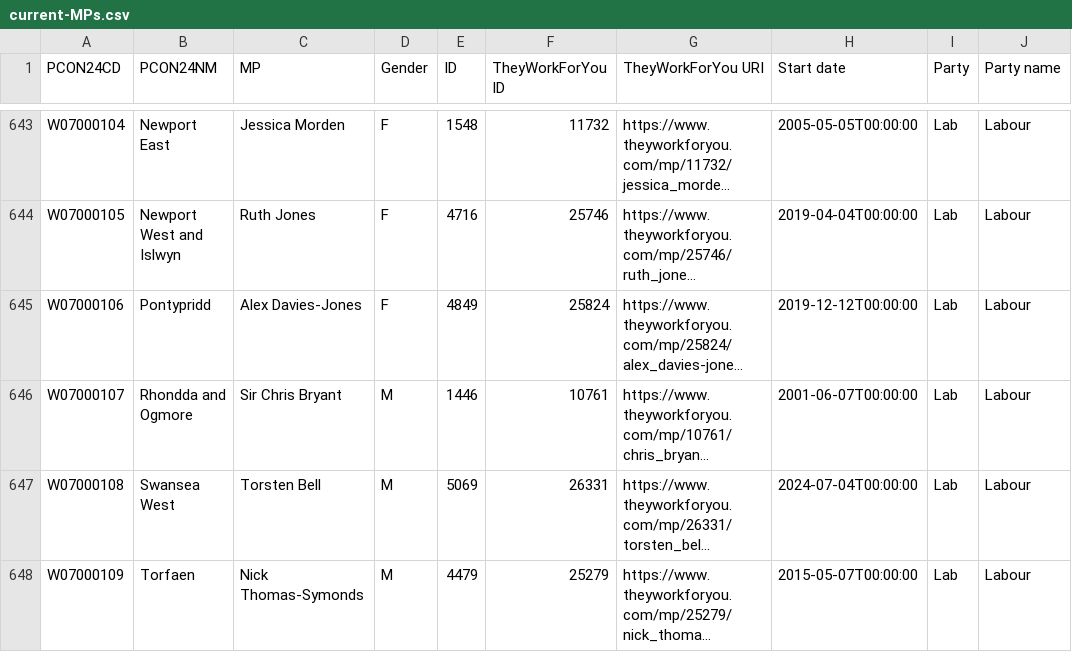
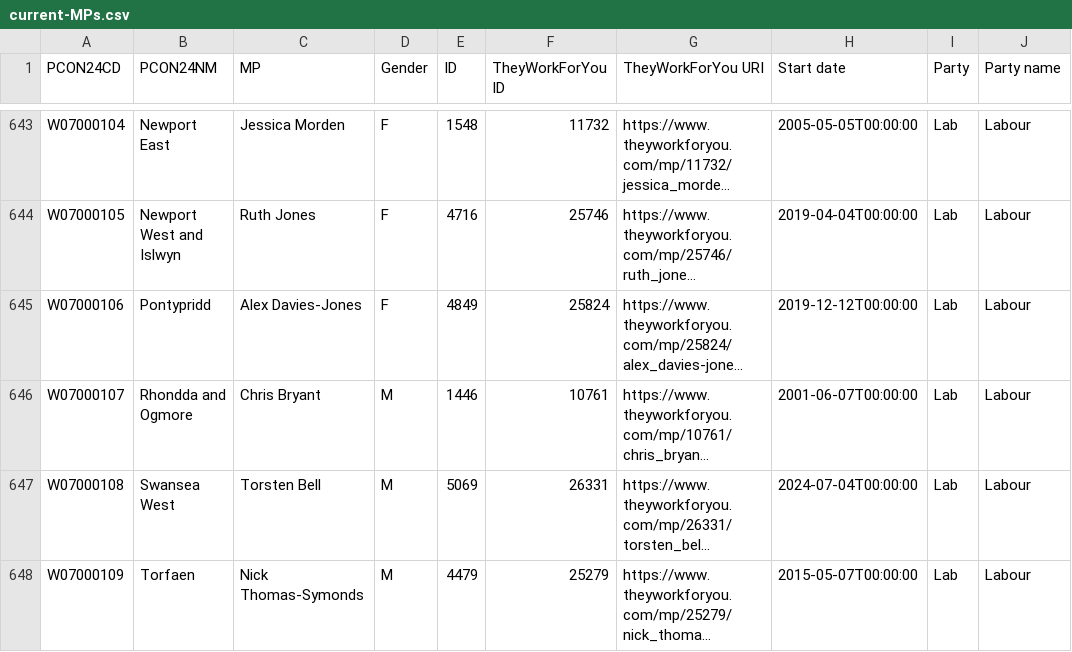
Before and after one commit to open-innovations/constituencies, a CSV file: lookups/current-MPs.csv, drawn as a sheet; only a part is shown, gaps mark what is left out; long unchanged cells end in …; the diff names each change by its address in the sheet, - before the commit and + after, or states it on an @@ line.

```diff
--- a/lookups/current-MPs.csv
+++ b/lookups/current-MPs.csv
-C646 (MP): Sir Chris Bryant
+C646 (MP): Chris Bryant
```
Also changed, not shown: 1 other file.
